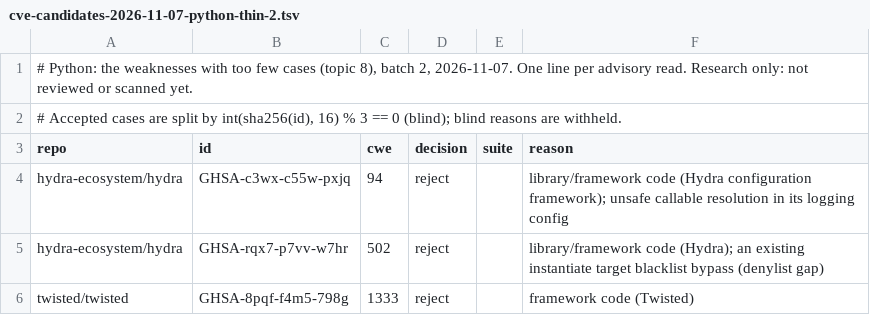
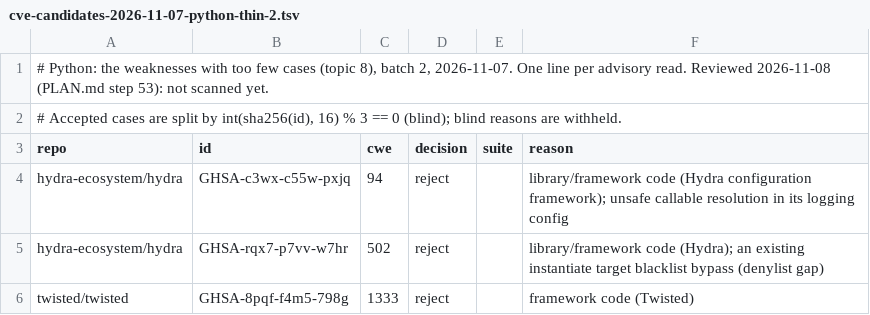
Before and after one commit to shwan-ps5/codewatch, a TSV file: benchmarks/cve-candidates-2026-11-07-python-thin-2.tsv, drawn as a sheet; only a part is shown.

```diff
--- a/benchmarks/cve-candidates-2026-11-07-python-thin-2.tsv
+++ b/benchmarks/cve-candidates-2026-11-07-python-thin-2.tsv
@@ -1,2 +1,2 @@
-# Python: the weaknesses with too few cases (topic 8), batch 2, 2026-11-07. One line per advisory read. Research only: not reviewed or scanned yet.
+# Python: the weaknesses with too few cases (topic 8), batch 2, 2026-11-07. One line per advisory read. Reviewed 2026-11-08 (PLAN.md step 53): not scanned yet.
 # Accepted cases are split by int(sha256(id), 16) % 3 == 0 (blind); blind reasons are withheld.
```
Also changed, not shown: benchmarks/cve-candidates-2026-11-07-python-thin.tsv, 4 other files.
